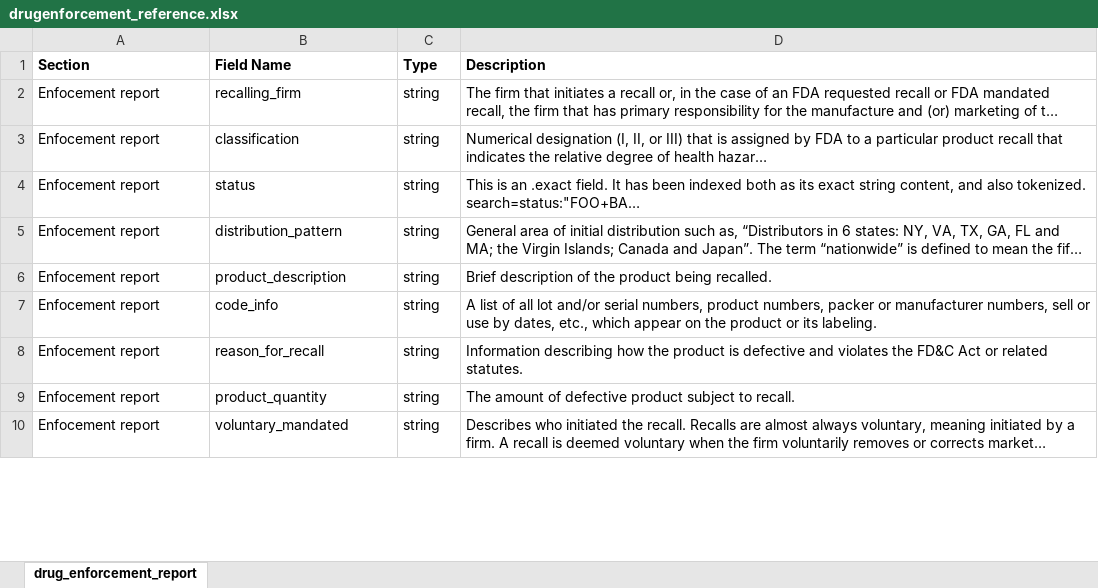
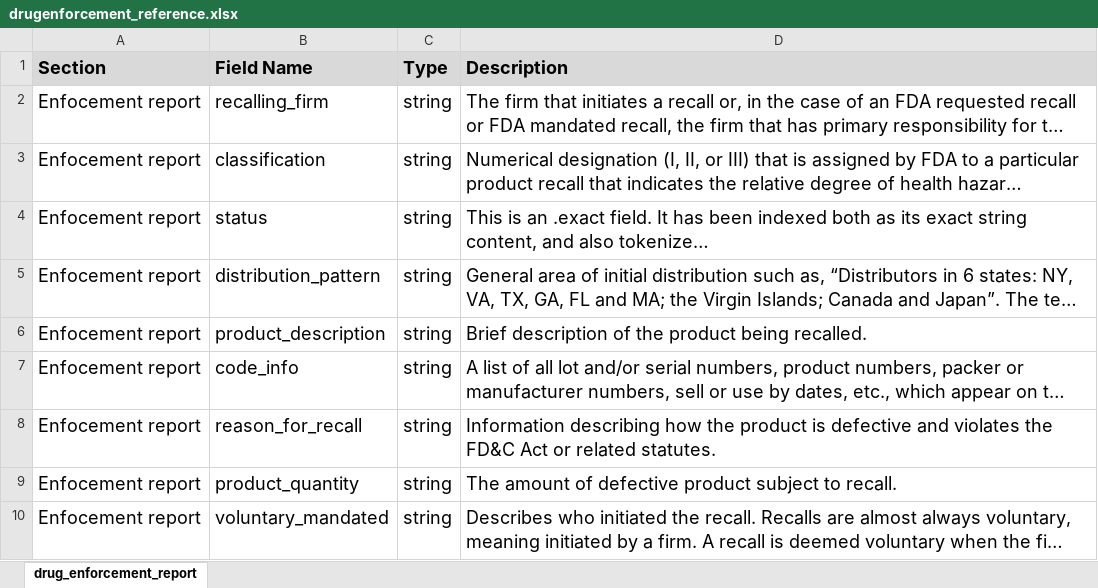
Before and after one commit to Camilo-Mendoza/OpenFDAGOV-Gatsby, an Excel workbook: static/fields/drugenforcement_reference.xlsx, sheet drug_enforcement_report, drawn as a sheet; only a part is shown; long unchanged cells end in …; values as stored, in another font and other column widths than the file's, no borders; the diff covers the shown part only; the diff names each change by its address in the sheet, - before the commit and + after, or states it on an @@ line.

```diff
--- a/static/fields/drugenforcement_reference.xlsx (sheet drug_enforcement_report)
+++ b/static/fields/drugenforcement_reference.xlsx (sheet drug_enforcement_report)
@@ A1:D10 text size: larger @@
-A1:D1 fill: none
+A1:D1 fill: #D9D9D9
```
Also changed, not shown: 2 edited cells and cell formats elsewhere in this sheet, 1 other file.
